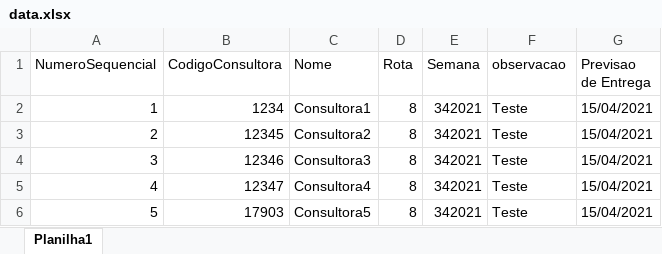
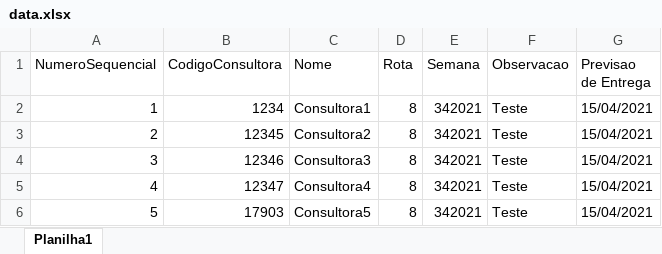
Before and after one commit to tupperwareentregas/tupperwareentregas.github.io, an Excel workbook: data.xlsx, sheet Planilha1, drawn as a sheet; values as stored, in another font and other column widths than the file's, no borders; the diff names each change by its address in the sheet, - before the commit and + after, or states it on an @@ line.

```diff
--- a/data.xlsx (sheet Planilha1)
+++ b/data.xlsx (sheet Planilha1)
-F1: observacao
+F1: Observacao
```
Also changed, not shown: 2 other files.
